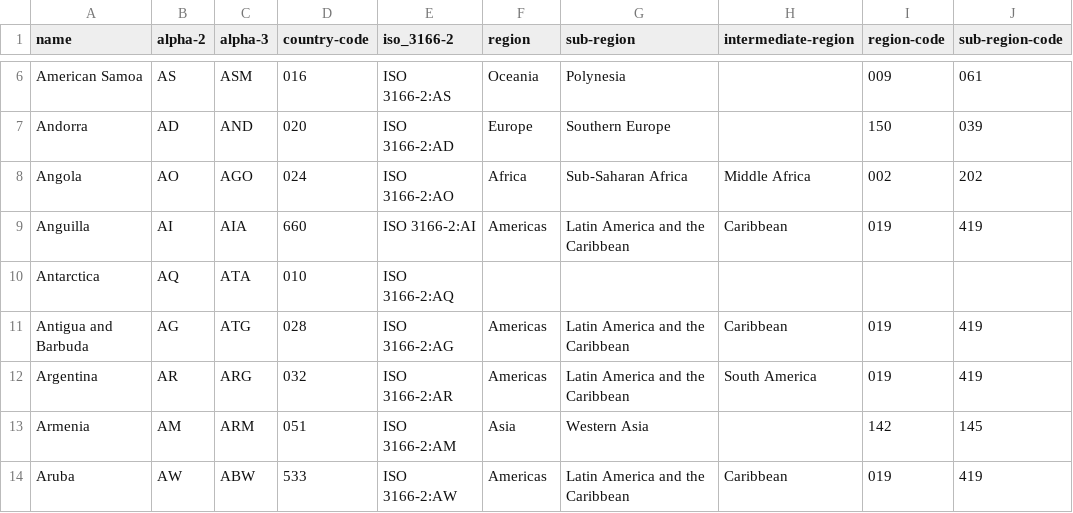
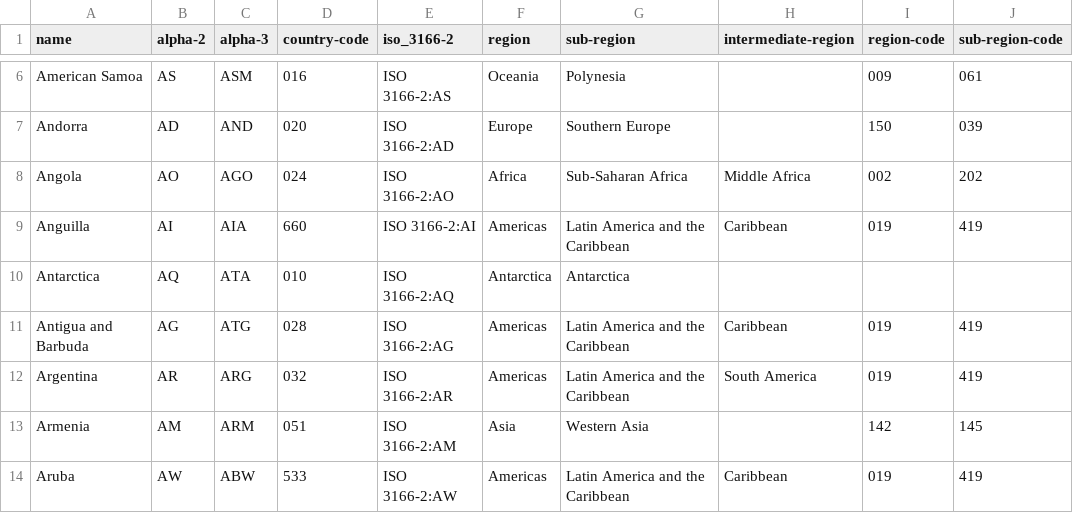
Before and after one commit to vicjuhl/world-food, a CSV file: data_raw/countries.csv, drawn as a sheet; only a part is shown, gaps mark what is left out; the diff names each change by its address in the sheet, - before the commit and + after, or states it on an @@ line.

Commit message:
Countries adjust

```diff
--- a/data_raw/countries.csv
+++ b/data_raw/countries.csv
-F10 (region): (empty)
+F10 (region): Antarctica
-G10 (sub-region): (empty)
+G10 (sub-region): Antarctica
```
Also changed, not shown: 3 other files.
